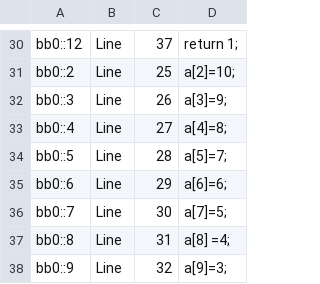
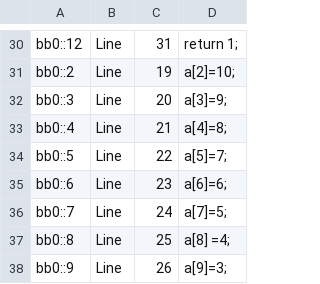
Before and after one commit to sw3luke/PES_TCC_WCET-Estrategia_Hibrida_Modular, a CSV file: 15 - insertsort/insertsort_alf_to_C_identified_full.csv, drawn as a sheet; only a part is shown, gaps mark what is left out; the diff covers the shown part only; the diff names each change by its address in the sheet, - before the commit and + after, or states it on an @@ line.

```diff
--- a/15 - insertsort/insertsort_alf_to_C_identified_full.csv
+++ b/15 - insertsort/insertsort_alf_to_C_identified_full.csv
-C30: 37
+C30: 31
-C31: 25
+C31: 19
-C32: 26
+C32: 20
-C33: 27
+C33: 21
-C34: 28
+C34: 22
-C35: 29
+C35: 23
-C36: 30
+C36: 24
-C37: 31
+C37: 25
-C38: 32
+C38: 26
```
Also changed, not shown: 25 edited cells elsewhere in this file, 14 other files.
